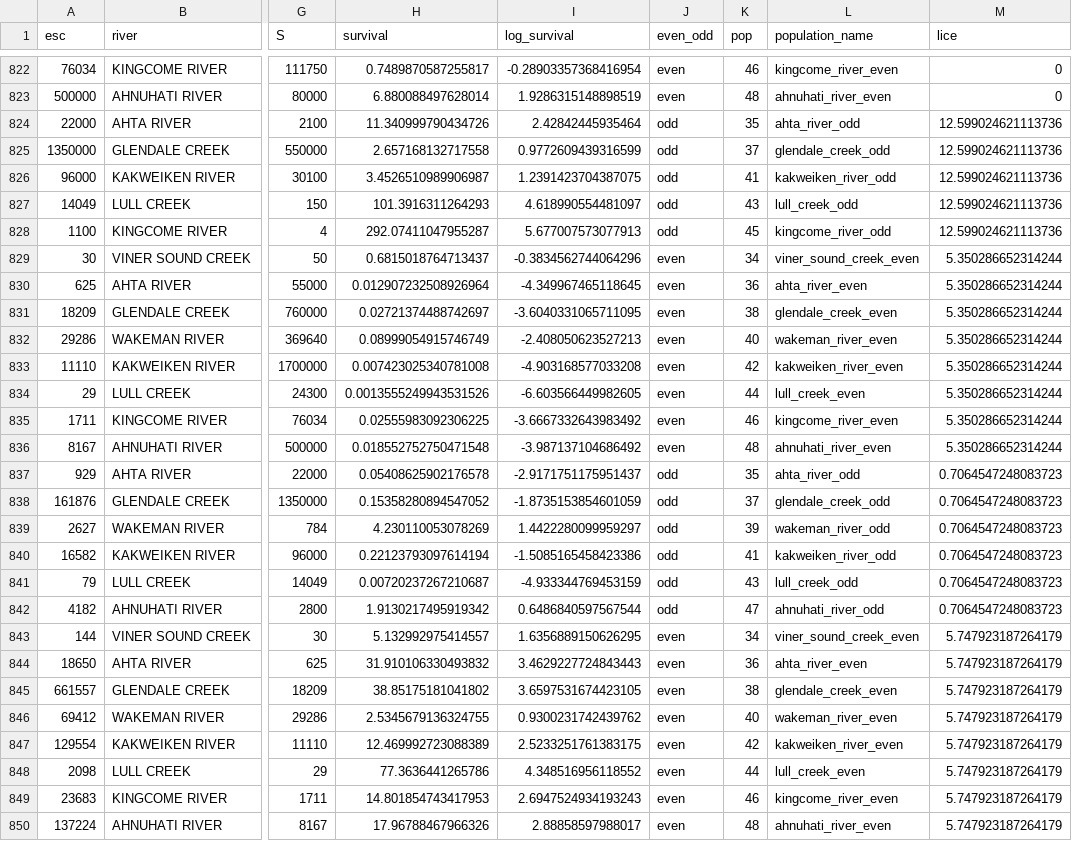
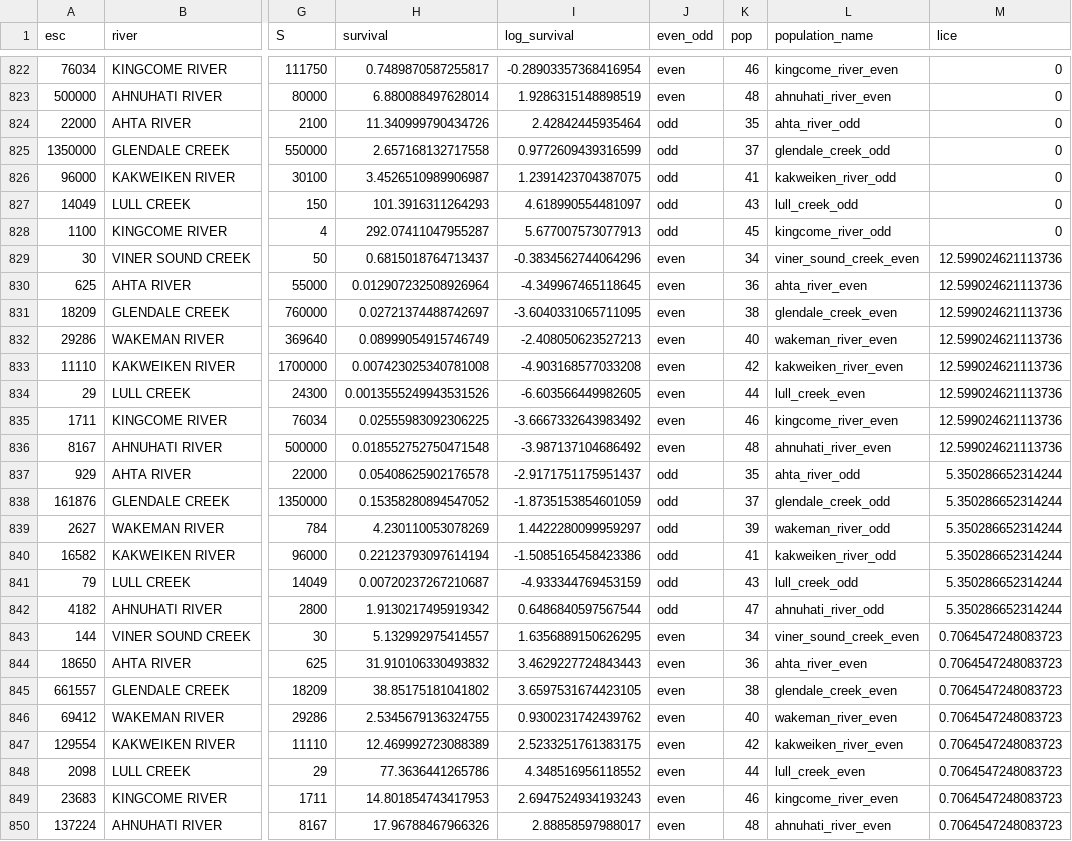
Before and after one commit to colebrookson/sea-lice-sr, a CSV file: data/for-model-runs/stock-recruit-data.csv, drawn as a sheet; only a part is shown, gaps mark what is left out; the diff covers the shown part only; the diff names each change by its address in the sheet, - before the commit and + after, or states it on an @@ line.

Commit message:
fix year offset

```diff
--- a/data/for-model-runs/stock-recruit-data.csv
+++ b/data/for-model-runs/stock-recruit-data.csv
-M824:M828 (lice): 12.599024621113736
+M824:M828 (lice): 0
-M829:M836 (lice): 5.350286652314244
+M829:M836 (lice): 12.599024621113736
-M837:M842 (lice): 0.7064547248083723
+M837:M842 (lice): 5.350286652314244
-M843:M850 (lice): 5.747923187264179
+M843:M850 (lice): 0.7064547248083723
```
Also changed, not shown: 77 edited cells elsewhere in this file, 3 other files.
